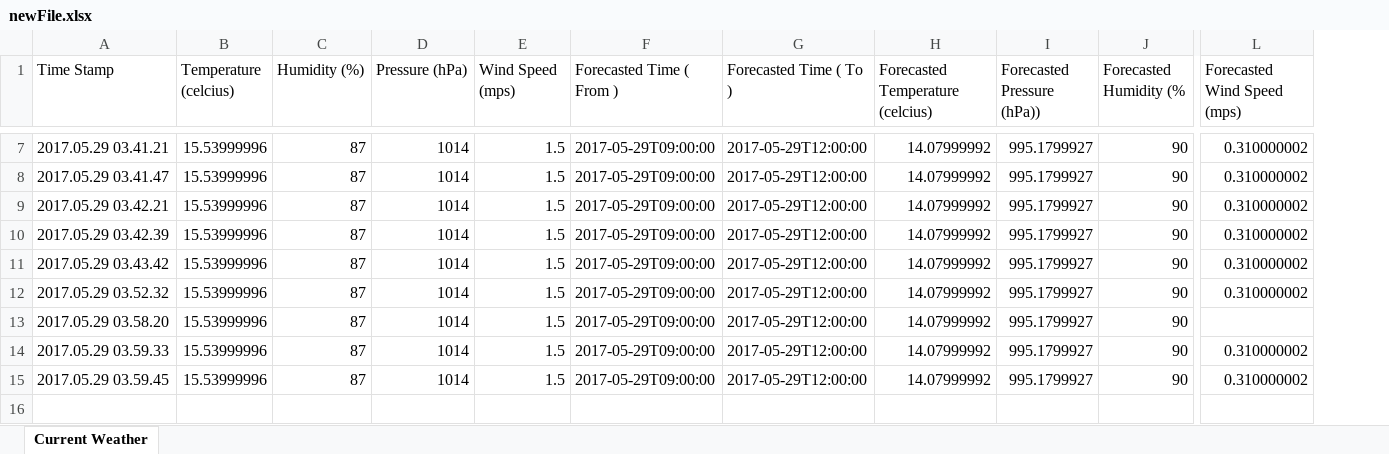
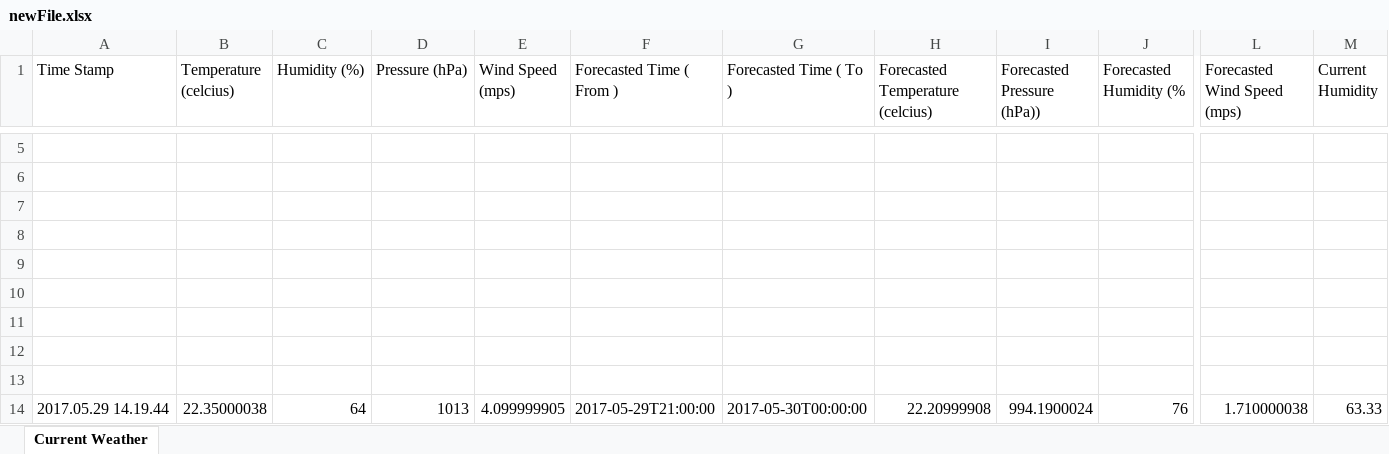
Before and after one commit to 1984bestboy/Estimate-Sprinkler-Running-time-using-Machine-Learning, an Excel workbook: Weather/src/newFile.xlsx, sheet Current Weather, drawn as a sheet; only a part is shown, gaps mark what is left out; values as stored, in another font and other column widths than the file's, no borders; addresses are those after the commit; rows hold the shown columns only; the diff covers the shown part only; the diff names each change by its address in the sheet, - before the commit and + after, or states it on an @@ line.

Commit message:
The excel file is getting updated from both ends

```diff
--- a/Weather/src/newFile.xlsx (sheet Current Weather)
+++ b/Weather/src/newFile.xlsx (sheet Current Weather)
+column M (Current Humidity), empty
-A5 (Time Stamp): 2017.05.29 03.41.21
+A5 (Time Stamp): (empty)
-B5:B13 (Temperature (celcius)): 15.53999996
+B5:B13 (Temperature (celcius)): (empty)
-C5:C13 (Humidity (%)): 87
+C5:C13 (Humidity (%)): (empty)
-D5:D13 (Pressure (hPa)): 1014
+D5:D13 (Pressure (hPa)): (empty)
-E5:E13 (Wind Speed (mps)): 1.5
+E5:E13 (Wind Speed (mps)): (empty)
-F5:F13 (Forecasted Time ( From )): 2017-05-29T09:00:00
+F5:F13 (Forecasted Time ( From )): (empty)
-G5:G13 (Forecasted Time ( To )): 2017-05-29T12:00:00
+G5:G13 (Forecasted Time ( To )): (empty)
-H5:H13 (Forecasted Temperature (celcius)): 14.07999992
+H5:H13 (Forecasted Temperature (celcius)): (empty)
-I5:I13 (Forecasted Pressure (hPa))): 995.1799927
+I5:I13 (Forecasted Pressure (hPa))): (empty)
-J5:J13 (Forecasted Humidity (%): 90
+J5:J13 (Forecasted Humidity (%): (empty)
-L5:L10 (Forecasted Wind Speed (mps)): 0.310000002
+L5:L10 (Forecasted Wind Speed (mps)): (empty)
-A6 (Time Stamp): 2017.05.29 03.41.47
+A6 (Time Stamp): (empty)
-A7 (Time Stamp): 2017.05.29 03.42.21
+A7 (Time Stamp): (empty)
-A8 (Time Stamp): 2017.05.29 03.42.39
+A8 (Time Stamp): (empty)
-A9 (Time Stamp): 2017.05.29 03.43.42
+A9 (Time Stamp): (empty)
-A10 (Time Stamp): 2017.05.29 03.52.32
+A10 (Time Stamp): (empty)
-A11 (Time Stamp): 2017.05.29 03.58.20
+A11 (Time Stamp): (empty)
-A12 (Time Stamp): 2017.05.29 03.59.33
+A12 (Time Stamp): (empty)
-L12:L13 (Forecasted Wind Speed (mps)): 0.310000002
+L12:L13 (Forecasted Wind Speed (mps)): (empty)
-A13 (Time Stamp): 2017.05.29 03.59.45
+A13 (Time Stamp): (empty)
+row 14: 2017.05.29 14.19.44 | 22.35000038 | 64 | 1013 | 4.099999905 | 2017-05-29T21:00:00 | 2017-05-30T00:00:00 | 22.20999908 | 994.1900024 | 76 | 1.710000038 | 63.33
```
Also changed, not shown: 1 added row, 3 removed rows, 3 added columns, 3 removed columns and 22 edited cells elsewhere in this sheet, Weather/bin/newFile.xlsx, 5 other files.
